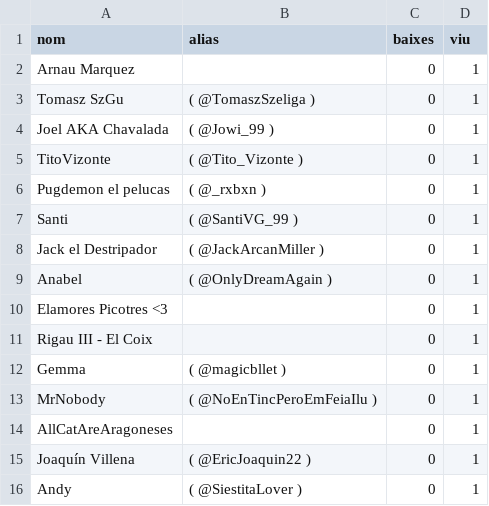
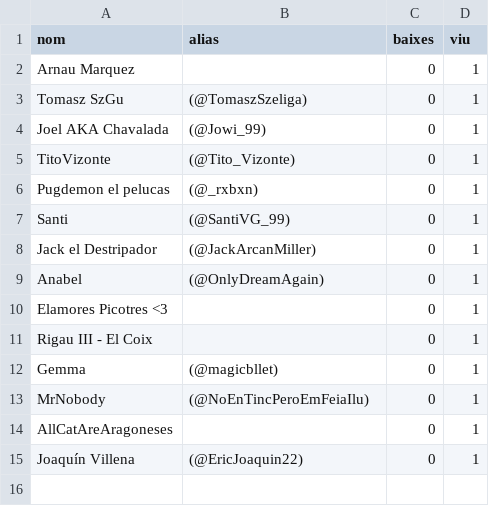
Before and after one commit to AleixFerre/UdG-War-Bot, a CSV file: info/llista_teamB.csv, drawn as a sheet; the diff names each change by its address in the sheet, - before the commit and + after, or states it on an @@ line.

```diff
--- a/info/llista_teamB.csv
+++ b/info/llista_teamB.csv
-B3 (alias): ( @TomaszSzeliga )
+B3 (alias): (@TomaszSzeliga)
-B4 (alias): ( @Jowi_99 )
+B4 (alias): (@Jowi_99)
-B5 (alias): ( @Tito_Vizonte )
+B5 (alias): (@Tito_Vizonte)
-B6 (alias): ( @_rxbxn )
+B6 (alias): (@_rxbxn)
-B7 (alias): ( @SantiVG_99 )
+B7 (alias): (@SantiVG_99)
-B8 (alias): ( @JackArcanMiller )
+B8 (alias): (@JackArcanMiller)
-B9 (alias): ( @OnlyDreamAgain )
+B9 (alias): (@OnlyDreamAgain)
-B12 (alias): ( @magicbllet )
+B12 (alias): (@magicbllet)
-B13 (alias): ( @NoEnTincPeroEmFeiaIlu )
+B13 (alias): (@NoEnTincPeroEmFeiaIlu)
-B15 (alias): ( @EricJoaquin22 )
+B15 (alias): (@EricJoaquin22)
-row 16: Andy | ( @SiestitaLover ) | 0 | 1
```
Also changed, not shown: image/data.csv, info/frases_doble.csv, 6 other files.
